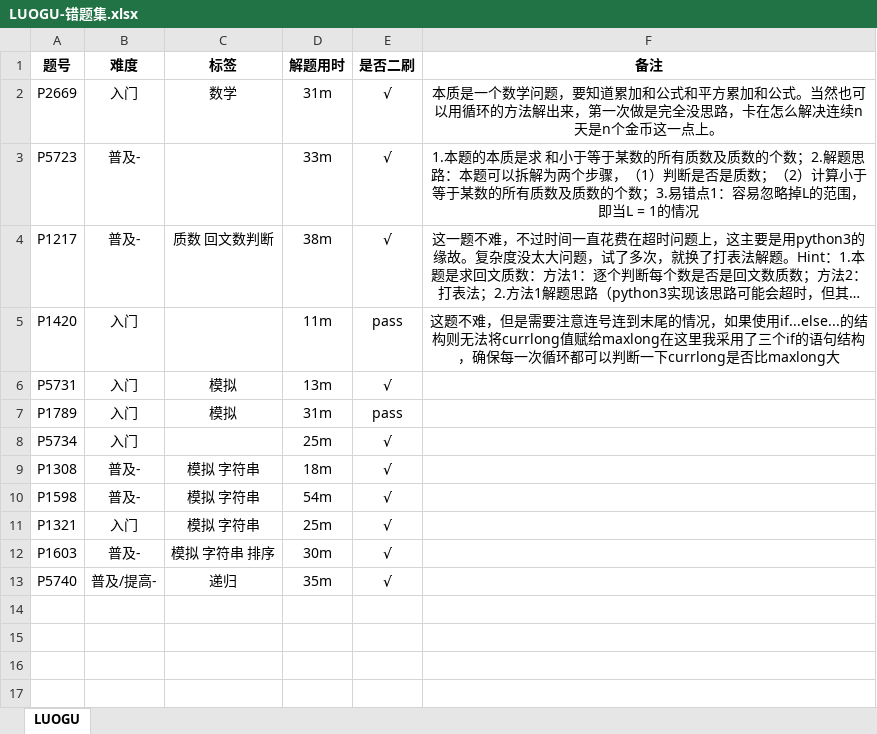
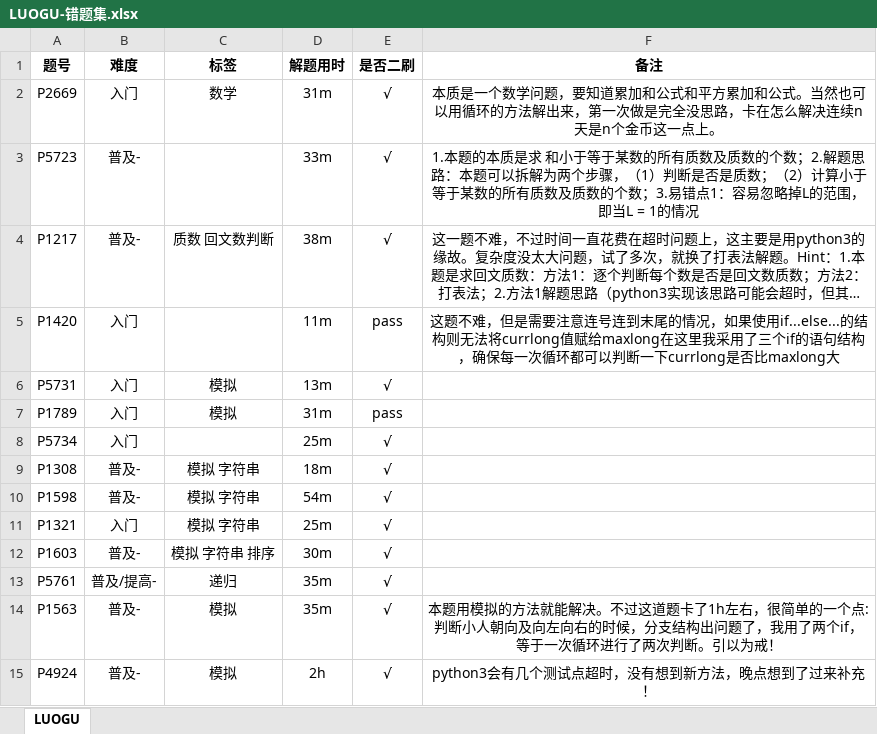
Before and after one commit to Duguce/AlgoSolutions, an Excel workbook: solutions-LUOGU/LUOGU-错题集.xlsx, sheet LUOGU, drawn as a sheet; long unchanged cells end in …; values as stored, in another font and other column widths than the file's, no borders; the diff names each change by its address in the sheet, - before the commit and + after, or states it on an @@ line.

```diff
--- a/solutions-LUOGU/LUOGU-错题集.xlsx (sheet LUOGU)
+++ b/solutions-LUOGU/LUOGU-错题集.xlsx (sheet LUOGU)
-A13 (题号): P5740
+A13 (题号): P5761
+row 14: P1563 | 普及- | 模拟 | 35m | √ | 本题用模拟的方法就能解决。不过这道题卡了1h左右，很简单的一个点:判断小人朝向及向左向右的时候，分支结构出问题了，我用了两个if，等于一次循环进行了两次判断。引以为戒！
+row 15: P4924 | 普及- | 模拟 | 2h | √ | python3会有几个测试点超时，没有想到新方法，晚点想到了过来补充！
```
Also changed, not shown: 10 other files.
